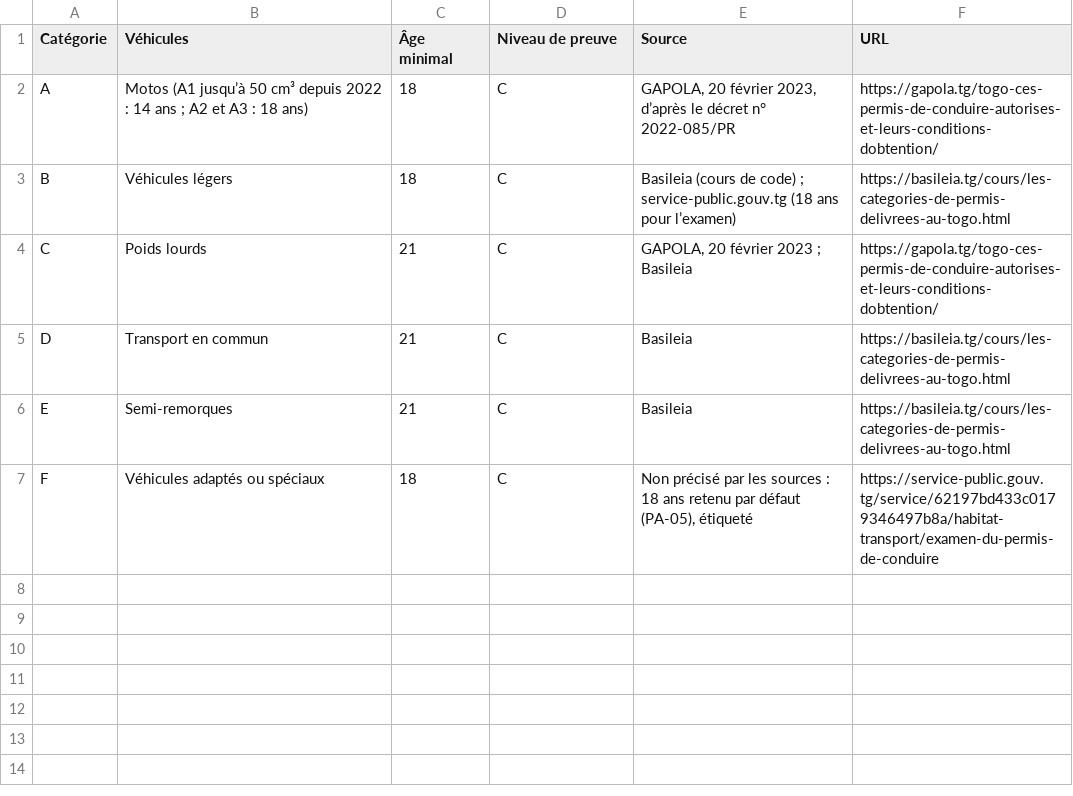
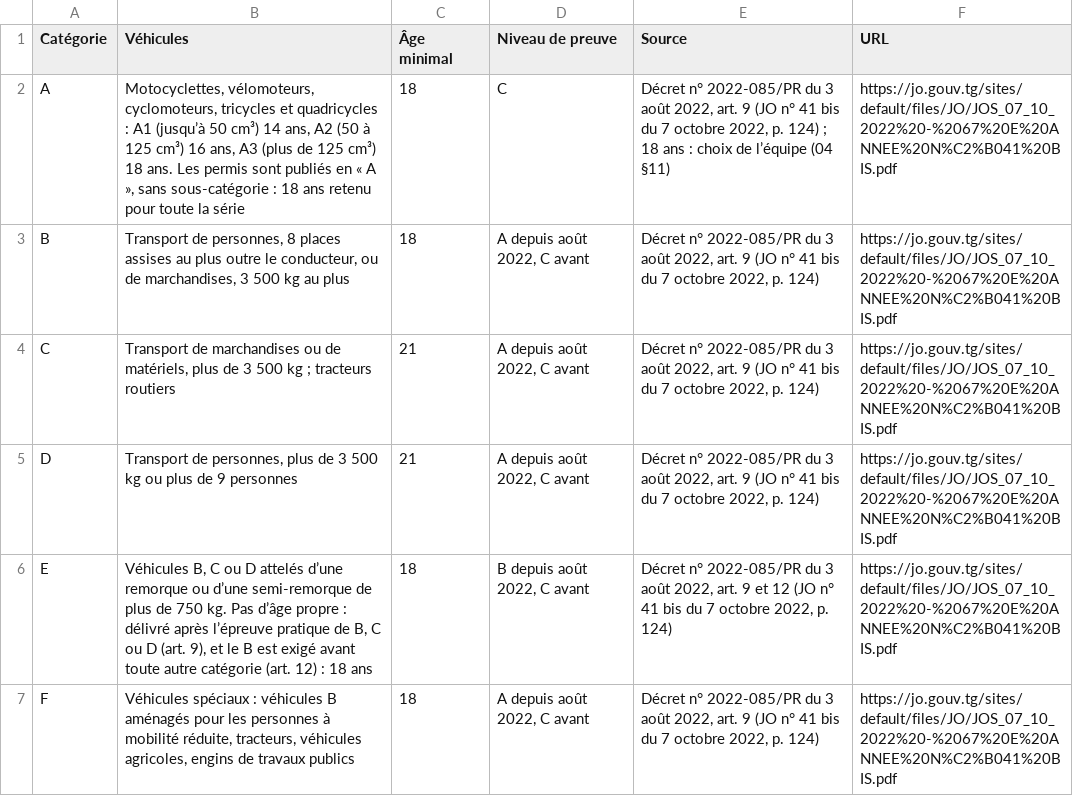
Before and after one commit to projectsOpenData-Tg/AdministrationTerritorialMobilite-defi1, a CSV file: data/reference/ages_minimaux_permis.csv, drawn as a sheet.

Commit message:
Fige le 04_data_understanding (v1.0)

```diff
--- a/data/reference/ages_minimaux_permis.csv
+++ b/data/reference/ages_minimaux_permis.csv
@@ -1,7 +1,7 @@
 Catégorie,Véhicules,Âge minimal,Niveau de preuve,Source,URL
-A,Motos (A1 jusqu’à 50 cm³ depuis 2022 : 14 ans ; A2 et A3 : 18 ans),18,C,"GAPOLA, 20 février 2023, d’après le décret n° 2022-085/PR",https://gapola.tg/togo-ces-permis-de-conduire-autorises-et-leurs-conditions-dobtention/
-B,Véhicules légers,18,C,Basileia (cours de code) ; service-public.gouv.tg (18 ans pour l’examen),https://basileia.tg/cours/les-categories-de-permis-delivrees-au-togo.html
-C,Poids lourds,21,C,"GAPOLA, 20 février 2023 ; Basileia",https://gapola.tg/togo-ces-permis-de-conduire-autorises-et-leurs-conditions-dobtention/
-D,Transport en commun,21,C,Basileia,https://basileia.tg/cours/les-categories-de-permis-delivrees-au-togo.html
-E,Semi-remorques,21,C,Basileia,https://basileia.tg/cours/les-categories-de-permis-delivrees-au-togo.html
-F,Véhicules adaptés ou spéciaux,18,C,"Non précisé par les sources : 18 ans retenu par défaut (PA-05), étiqueté",https://service-public.gouv.tg/service/62197bd433c0179346497b8a/habitat-transport/examen-du-permis-de-conduire
+A,"Motocyclettes, vélomoteurs, cyclomoteurs, tricycles et quadricycles : A1 (jusqu’à 50 cm³) 14 ans, A2 (50 à 125 cm³) 16 ans, A3 (plus de 125 cm³) 18 ans. Les permis sont publiés en « A », sans sous-catégorie : 18 ans retenu pour toute la série",18,C,"Décret n° 2022-085/PR du 3 août 2022, art. 9 (JO n° 41 bis du 7 octobre 2022, p. 124) ; 18 ans : choix de l’équipe (04 §11)",https://jo.gouv.tg/sites/default/files/JO/JOS_07_10_2022%20-%2067%20E%20ANNEE%20N%C2%B041%20BIS.pdf
+B,"Transport de personnes, 8 places assises au plus outre le conducteur, ou de marchandises, 3 500 kg au plus",18,"A depuis août 2022, C avant","Décret n° 2022-085/PR du 3 août 2022, art. 9 (JO n° 41 bis du 7 octobre 2022, p. 124)",https://jo.gouv.tg/sites/default/files/JO/JOS_07_10_2022%20-%2067%20E%20ANNEE%20N%C2%B041%20BIS.pdf
+C,"Transport de marchandises ou de matériels, plus de 3 500 kg ; tracteurs routiers",21,"A depuis août 2022, C avant","Décret n° 2022-085/PR du 3 août 2022, art. 9 (JO n° 41 bis du 7 octobre 2022, p. 124)",https://jo.gouv.tg/sites/default/files/JO/JOS_07_10_2022%20-%2067%20E%20ANNEE%20N%C2%B041%20BIS.pdf
+D,"Transport de personnes, plus de 3 500 kg ou plus de 9 personnes",21,"A depuis août 2022, C avant","Décret n° 2022-085/PR du 3 août 2022, art. 9 (JO n° 41 bis du 7 octobre 2022, p. 124)",https://jo.gouv.tg/sites/default/files/JO/JOS_07_10_2022%20-%2067%20E%20ANNEE%20N%C2%B041%20BIS.pdf
+E,"Véhicules B, C ou D attelés d’une remorque ou d’une semi-remorque de plus de 750 kg. Pas d’âge propre : délivré après l’épreuve pratique de B, C ou D (art. 9), et le B est exigé avant toute autre catégorie (art. 12) : 18 ans",18,"B depuis août 2022, C avant","Décret n° 2022-085/PR du 3 août 2022, art. 9 et 12 (JO n° 41 bis du 7 octobre 2022, p. 124)",https://jo.gouv.tg/sites/default/files/JO/JOS_07_10_2022%20-%2067%20E%20ANNEE%20N%C2%B041%20BIS.pdf
+F,"Véhicules spéciaux : véhicules B aménagés pour les personnes à mobilité réduite, tracteurs, véhicules agricoles, engins de travaux publics",18,"A depuis août 2022, C avant","Décret n° 2022-085/PR du 3 août 2022, art. 9 (JO n° 41 bis du 7 octobre 2022, p. 124)",https://jo.gouv.tg/sites/default/files/JO/JOS_07_10_2022%20-%2067%20E%20ANNEE%20N%C2%B041%20BIS.pdf
```
Also changed, not shown: 29 other files.
